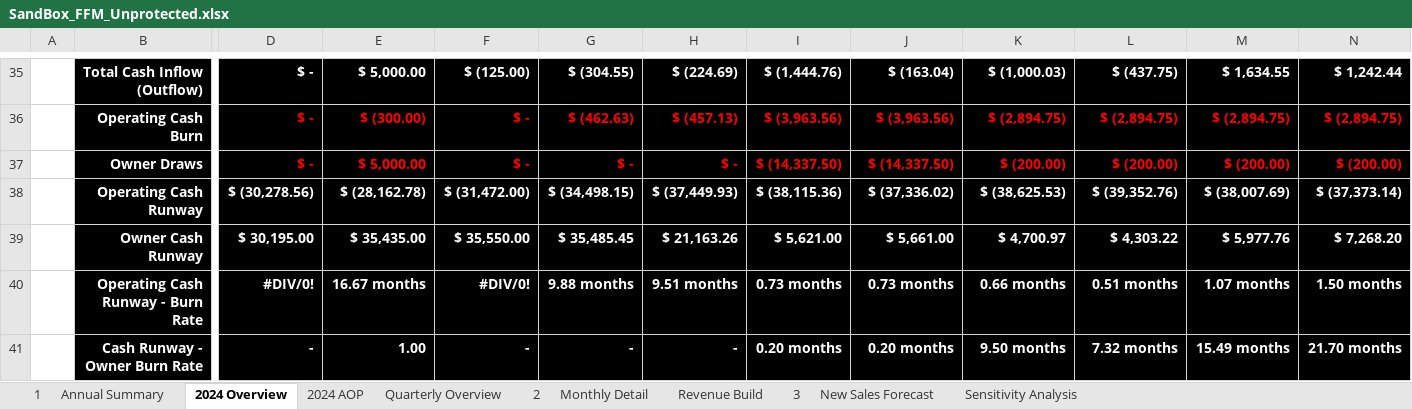
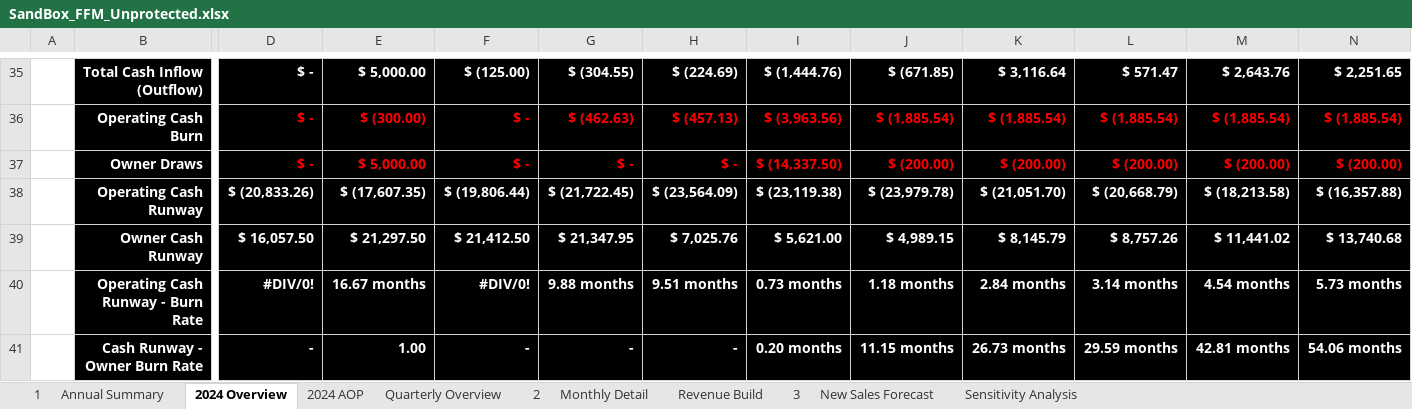
Before and after one commit to jordanleefinance/finevalgroup, an Excel workbook: SandBox_FFM_Unprotected.xlsx, sheet 2024 Overview, drawn as a sheet; only a part is shown, gaps mark what is left out; values as stored, in another font and other column widths than the file's, no borders; charts and pictures and conditional formats not drawn; removed rows and columns are numbered as before the commit, all else as after; rows hold the shown columns only; the diff covers the shown part only; the diff names each change by its address in the sheet, - before the commit and + after, or states it on an @@ line.

```diff
--- a/SandBox_FFM_Unprotected.xlsx (sheet 2024 Overview)
+++ b/SandBox_FFM_Unprotected.xlsx (sheet 2024 Overview)
-J35: $ (163.04)
+J35: $ (671.85)
-K35: $ (1,000.03)
+K35: $ 3,116.64
-L35: $ (437.75)
+L35: $ 571.47
-M35: $ 1,634.55
+M35: $ 2,643.76
-N35: $ 1,242.44
+N35: $ 2,251.65
-J36: $ (3,963.56)
+J36: $ (1,885.54)
-K36: $ (2,894.75)
+K36: $ (1,885.54)
-L36: $ (2,894.75)
+L36: $ (1,885.54)
-M36: $ (2,894.75)
+M36: $ (1,885.54)
-N36: $ (2,894.75)
+N36: $ (1,885.54)
-J37: $ (14,337.50)
+J37: $ (200.00)
-row 38:  | Operating Cash Runway | $ (30,278.56) | $ (28,162.78) | $ (31,472.00) | $ (34,498.15) | $ (37,449.93) | $ (38,115.36) | $ (37,336.02) | $ (38,625.53) | $ (39,352.76) | $ (38,007.69) | $ (37,373.14)
-row 39:  | Owner Cash Runway | $ 30,195.00 | $ 35,435.00 | $ 35,550.00 | $ 35,485.45 | $ 21,163.26 | $ 5,621.00 | $ 5,661.00 | $ 4,700.97 | $ 4,303.22 | $ 5,977.76 | $ 7,268.20
+row 38:  | Operating Cash Runway | $ (20,833.26) | $ (17,607.35) | $ (19,806.44) | $ (21,722.45) | $ (23,564.09) | $ (23,119.38) | $ (23,979.78) | $ (21,051.70) | $ (20,668.79) | $ (18,213.58) | $ (16,357.88)
+row 39:  | Owner Cash Runway | $ 16,057.50 | $ 21,297.50 | $ 21,412.50 | $ 21,347.95 | $ 7,025.76 | $ 5,621.00 | $ 4,989.15 | $ 8,145.79 | $ 8,757.26 | $ 11,441.02 | $ 13,740.68
-J40: 0.73 months
+J40: 1.18 months
-K40: 0.66 months
+K40: 2.84 months
-L40: 0.51 months
+L40: 3.14 months
-M40: 1.07 months
+M40: 4.54 months
-N40: 1.50 months
+N40: 5.73 months
-J41: 0.20 months
+J41: 11.15 months
-K41: 9.50 months
+K41: 26.73 months
-L41: 7.32 months
+L41: 29.59 months
-M41: 15.49 months
+M41: 42.81 months
-N41: 21.70 months
+N41: 54.06 months
```
Also changed, not shown: 62 edited cells elsewhere in this sheet, sheet Monthly Detail, sheet Annual Summary, sheet Quarterly Overview, formulas that keep their value, hidden cells, charts or pictures, 2 other files.
